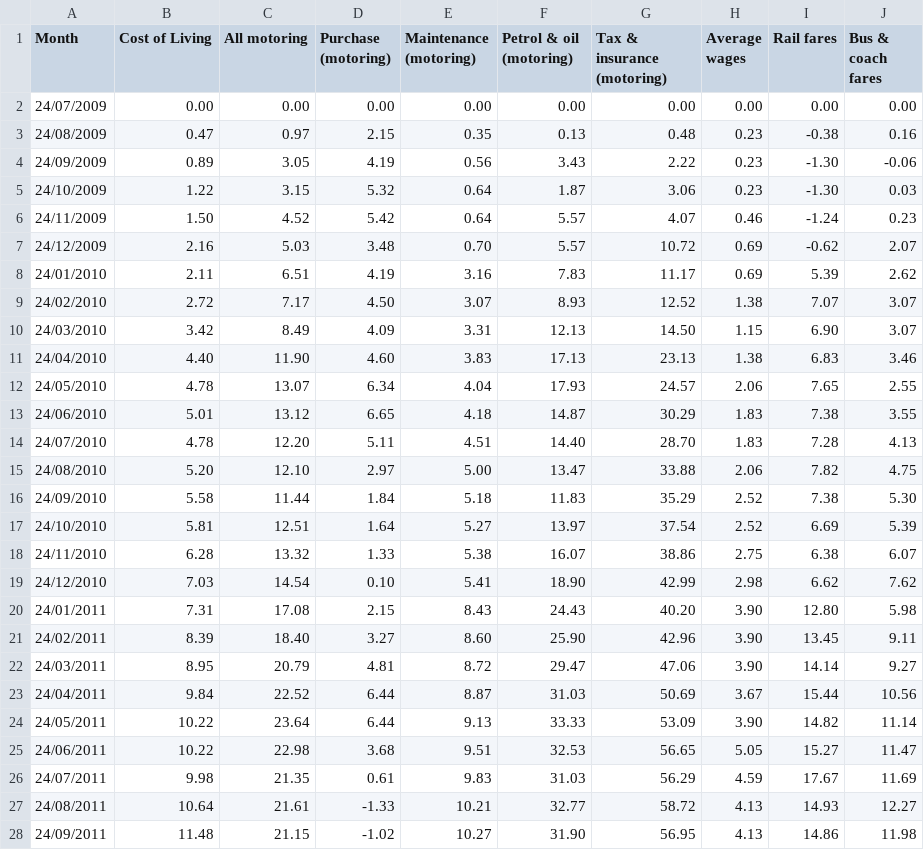
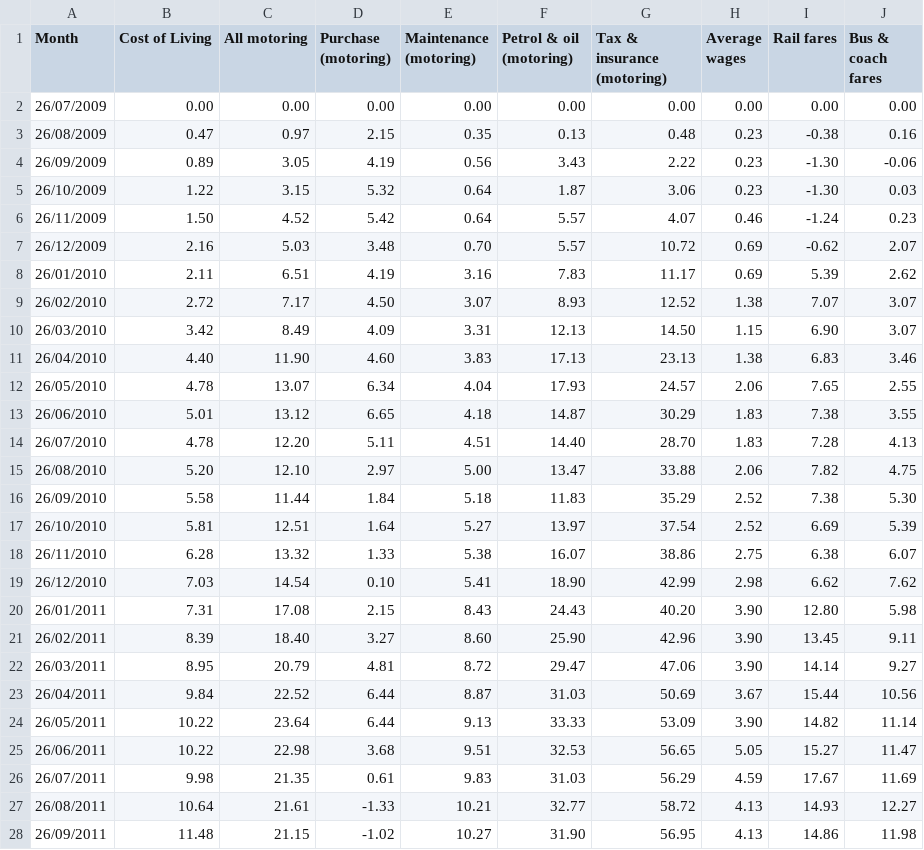
Before and after one commit to majazaloznik/2019-rac-parking, a CSV file: data/01-raw/rpi.csv, drawn as a sheet; only a part is shown; the diff covers the shown part only.

```diff
--- a/data/01-raw/rpi.csv
+++ b/data/01-raw/rpi.csv
@@ -1,28 +1,28 @@
 Month,Cost of Living,All motoring,Purchase (motoring),Maintenance (motoring),Petrol & oil (motoring),Tax & insurance (motoring),Average wages,Rail fares,Bus & coach fares
-24/07/2009,0.00,0.00,0.00,0.00,0.00,0.00,0.00,0.00,0.00
-24/08/2009,0.47,0.97,2.15,0.35,0.13,0.48,0.23,-0.38,0.16
-24/09/2009,0.89,3.05,4.19,0.56,3.43,2.22,0.23,-1.30,-0.06
-24/10/2009,1.22,3.15,5.32,0.64,1.87,3.06,0.23,-1.30,0.03
-24/11/2009,1.50,4.52,5.42,0.64,5.57,4.07,0.46,-1.24,0.23
-24/12/2009,2.16,5.03,3.48,0.70,5.57,10.72,0.69,-0.62,2.07
-24/01/2010,2.11,6.51,4.19,3.16,7.83,11.17,0.69,5.39,2.62
-24/02/2010,2.72,7.17,4.50,3.07,8.93,12.52,1.38,7.07,3.07
-24/03/2010,3.42,8.49,4.09,3.31,12.13,14.50,1.15,6.90,3.07
-24/04/2010,4.40,11.90,4.60,3.83,17.13,23.13,1.38,6.83,3.46
-24/05/2010,4.78,13.07,6.34,4.04,17.93,24.57,2.06,7.65,2.55
-24/06/2010,5.01,13.12,6.65,4.18,14.87,30.29,1.83,7.38,3.55
-24/07/2010,4.78,12.20,5.11,4.51,14.40,28.70,1.83,7.28,4.13
-24/08/2010,5.20,12.10,2.97,5.00,13.47,33.88,2.06,7.82,4.75
-24/09/2010,5.58,11.44,1.84,5.18,11.83,35.29,2.52,7.38,5.30
-24/10/2010,5.81,12.51,1.64,5.27,13.97,37.54,2.52,6.69,5.39
-24/11/2010,6.28,13.32,1.33,5.38,16.07,38.86,2.75,6.38,6.07
-24/12/2010,7.03,14.54,0.10,5.41,18.90,42.99,2.98,6.62,7.62
-24/01/2011,7.31,17.08,2.15,8.43,24.43,40.20,3.90,12.80,5.98
-24/02/2011,8.39,18.40,3.27,8.60,25.90,42.96,3.90,13.45,9.11
-24/03/2011,8.95,20.79,4.81,8.72,29.47,47.06,3.90,14.14,9.27
-24/04/2011,9.84,22.52,6.44,8.87,31.03,50.69,3.67,15.44,10.56
-24/05/2011,10.22,23.64,6.44,9.13,33.33,53.09,3.90,14.82,11.14
-24/06/2011,10.22,22.98,3.68,9.51,32.53,56.65,5.05,15.27,11.47
-24/07/2011,9.98,21.35,0.61,9.83,31.03,56.29,4.59,17.67,11.69
-24/08/2011,10.64,21.61,-1.33,10.21,32.77,58.72,4.13,14.93,12.27
-24/09/2011,11.48,21.15,-1.02,10.27,31.90,56.95,4.13,14.86,11.98
+26/07/2009,0.00,0.00,0.00,0.00,0.00,0.00,0.00,0.00,0.00
+26/08/2009,0.47,0.97,2.15,0.35,0.13,0.48,0.23,-0.38,0.16
+26/09/2009,0.89,3.05,4.19,0.56,3.43,2.22,0.23,-1.30,-0.06
+26/10/2009,1.22,3.15,5.32,0.64,1.87,3.06,0.23,-1.30,0.03
+26/11/2009,1.50,4.52,5.42,0.64,5.57,4.07,0.46,-1.24,0.23
+26/12/2009,2.16,5.03,3.48,0.70,5.57,10.72,0.69,-0.62,2.07
+26/01/2010,2.11,6.51,4.19,3.16,7.83,11.17,0.69,5.39,2.62
+26/02/2010,2.72,7.17,4.50,3.07,8.93,12.52,1.38,7.07,3.07
+26/03/2010,3.42,8.49,4.09,3.31,12.13,14.50,1.15,6.90,3.07
+26/04/2010,4.40,11.90,4.60,3.83,17.13,23.13,1.38,6.83,3.46
+26/05/2010,4.78,13.07,6.34,4.04,17.93,24.57,2.06,7.65,2.55
+26/06/2010,5.01,13.12,6.65,4.18,14.87,30.29,1.83,7.38,3.55
+26/07/2010,4.78,12.20,5.11,4.51,14.40,28.70,1.83,7.28,4.13
+26/08/2010,5.20,12.10,2.97,5.00,13.47,33.88,2.06,7.82,4.75
+26/09/2010,5.58,11.44,1.84,5.18,11.83,35.29,2.52,7.38,5.30
+26/10/2010,5.81,12.51,1.64,5.27,13.97,37.54,2.52,6.69,5.39
+26/11/2010,6.28,13.32,1.33,5.38,16.07,38.86,2.75,6.38,6.07
+26/12/2010,7.03,14.54,0.10,5.41,18.90,42.99,2.98,6.62,7.62
+26/01/2011,7.31,17.08,2.15,8.43,24.43,40.20,3.90,12.80,5.98
+26/02/2011,8.39,18.40,3.27,8.60,25.90,42.96,3.90,13.45,9.11
+26/03/2011,8.95,20.79,4.81,8.72,29.47,47.06,3.90,14.14,9.27
+26/04/2011,9.84,22.52,6.44,8.87,31.03,50.69,3.67,15.44,10.56
+26/05/2011,10.22,23.64,6.44,9.13,33.33,53.09,3.90,14.82,11.14
+26/06/2011,10.22,22.98,3.68,9.51,32.53,56.65,5.05,15.27,11.47
+26/07/2011,9.98,21.35,0.61,9.83,31.03,56.29,4.59,17.67,11.69
+26/08/2011,10.64,21.61,-1.33,10.21,32.77,58.72,4.13,14.93,12.27
+26/09/2011,11.48,21.15,-1.02,10.27,31.90,56.95,4.13,14.86,11.98
```
Also changed, not shown: 94 edited cells elsewhere in this file, outputs/csv-tables/scotland-2016-17/scotland-2016-17-table-04.csv, 18 other files.
